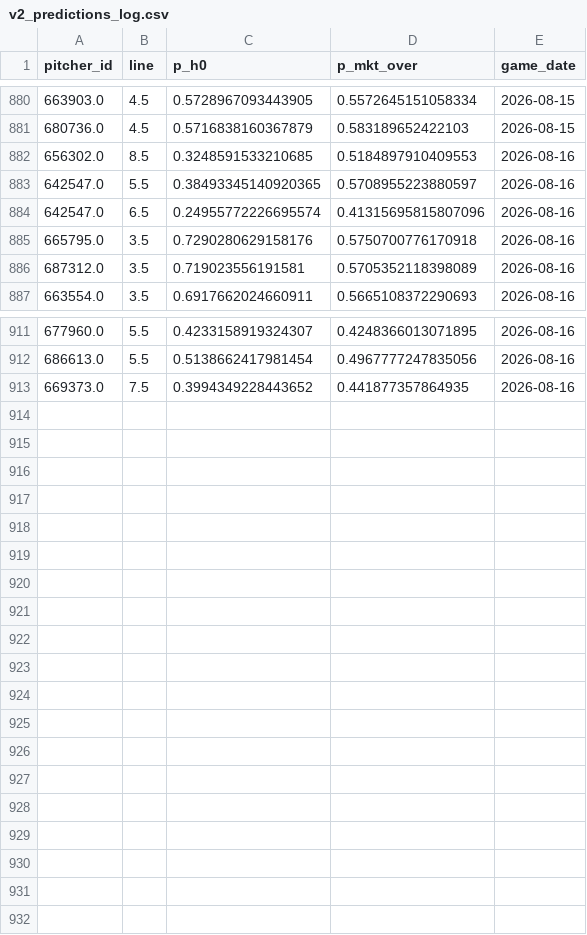
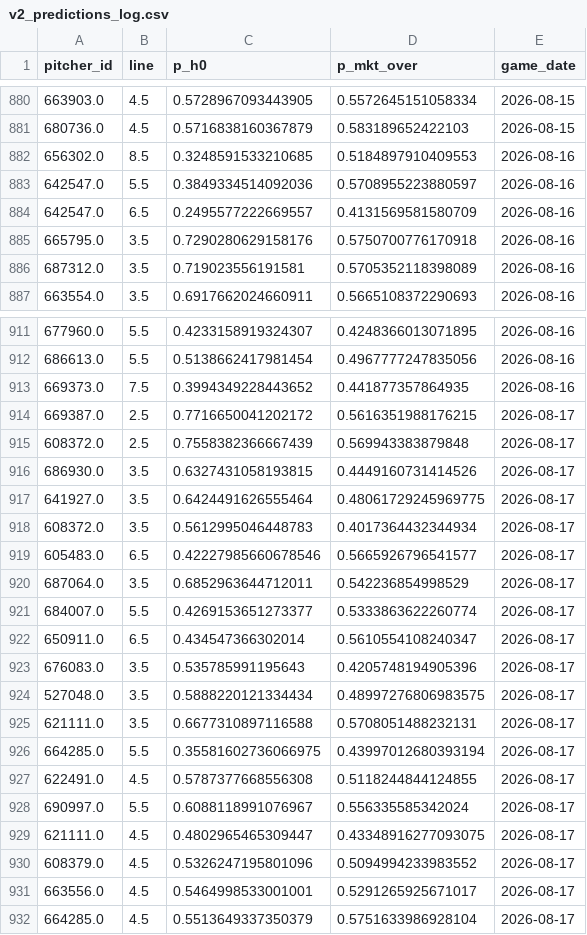
Before and after one commit to Msuresh32/pitcherKModel, a CSV file: data/daily/v2_predictions_log.csv, drawn as a sheet; only a part is shown, gaps mark what is left out; the diff covers the shown part only.

Commit message:
daily plays 2026-08-17 [auto]

```diff
--- a/data/daily/v2_predictions_log.csv
+++ b/data/daily/v2_predictions_log.csv
@@ -882,4 +882,4 @@ pitcher_id,line,p_h0,p_mkt_over,game_date
 656302.0,8.5,0.3248591533210685,0.5184897910409553,2026-08-16
-642547.0,5.5,0.38493345140920365,0.5708955223880597,2026-08-16
-642547.0,6.5,0.24955772226695574,0.41315695815807096,2026-08-16
+642547.0,5.5,0.3849334514092036,0.5708955223880597,2026-08-16
+642547.0,6.5,0.2495577222669557,0.4131569581580709,2026-08-16
 665795.0,3.5,0.7290280629158176,0.5750700776170918,2026-08-16
@@ -913 +913,20 @@ pitcher_id,line,p_h0,p_mkt_over,game_date
 669373.0,7.5,0.3994349228443652,0.441877357864935,2026-08-16
+669387.0,2.5,0.7716650041202172,0.5616351988176215,2026-08-17
+608372.0,2.5,0.7558382366667439,0.569943383879848,2026-08-17
+686930.0,3.5,0.6327431058193815,0.4449160731414526,2026-08-17
+641927.0,3.5,0.6424491626555464,0.48061729245969775,2026-08-17
+608372.0,3.5,0.5612995046448783,0.4017364432344934,2026-08-17
+605483.0,6.5,0.42227985660678546,0.5665926796541577,2026-08-17
+687064.0,3.5,0.6852963644712011,0.542236854998529,2026-08-17
+684007.0,5.5,0.4269153651273377,0.5333863622260774,2026-08-17
+650911.0,6.5,0.434547366302014,0.5610554108240347,2026-08-17
+676083.0,3.5,0.535785991195643,0.4205748194905396,2026-08-17
+527048.0,3.5,0.5888220121334434,0.48997276806983575,2026-08-17
+621111.0,3.5,0.6677310897116588,0.5708051488232131,2026-08-17
+664285.0,5.5,0.35581602736066975,0.43997012680393194,2026-08-17
+622491.0,4.5,0.5787377668556308,0.5118244844124855,2026-08-17
+690997.0,5.5,0.6088118991076967,0.556335585342024,2026-08-17
+621111.0,4.5,0.4802965465309447,0.43348916277093075,2026-08-17
+608379.0,4.5,0.5326247195801096,0.5094994233983552,2026-08-17
+663556.0,4.5,0.5464998533001001,0.5291265925671017,2026-08-17
+664285.0,4.5,0.5513649337350379,0.5751633986928104,2026-08-17
```
Also changed, not shown: 10 edited cells elsewhere in this file, 13 other files.
